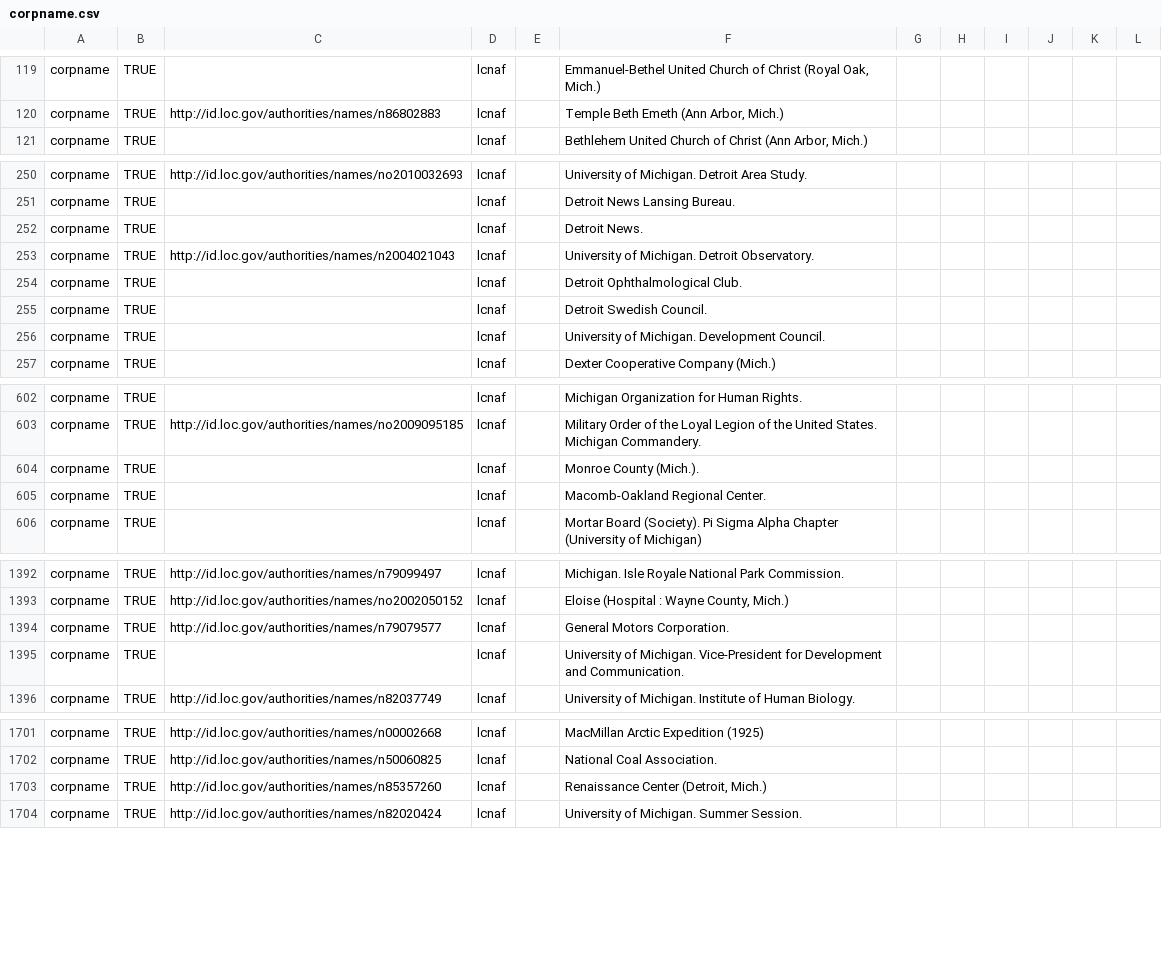
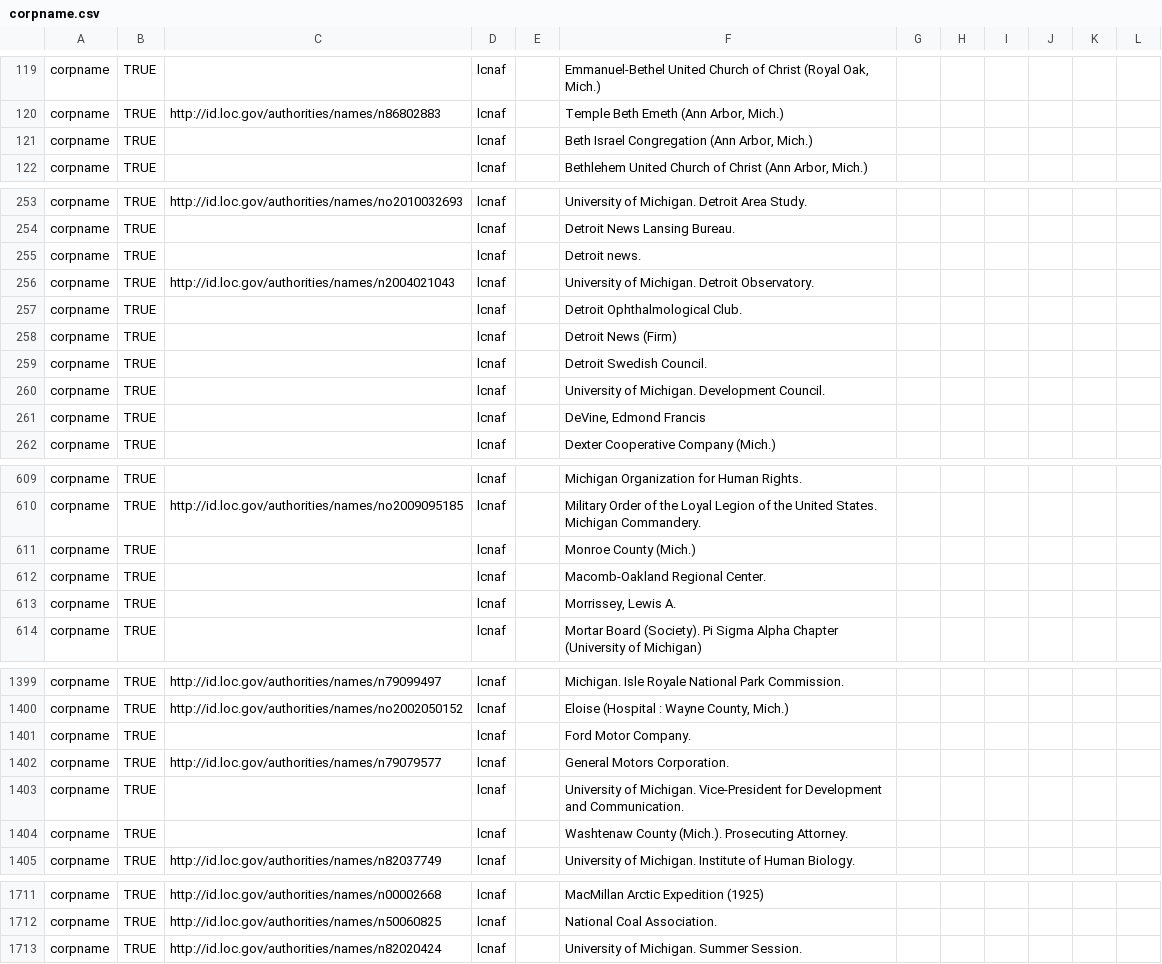
Before and after one commit to eckardm/work-stuff, a CSV file: agents/corpname.csv, drawn as a sheet; only a part is shown, gaps mark what is left out; the diff covers the shown part only.

```diff
--- a/agents/corpname.csv
+++ b/agents/corpname.csv
@@ -120,2 +120,3 @@ corpname,TRUE,,lcnaf,,"Emmanuel-Bethel United Church of Christ (Royal Oak, Mich.
 corpname,TRUE,http://id.loc.gov/authorities/names/n86802883,lcnaf,,"Temple Beth Emeth (Ann Arbor, Mich.)"
+corpname,TRUE,,lcnaf,,"Beth Israel Congregation (Ann Arbor, Mich.)"
 corpname,TRUE,,lcnaf,,"Bethlehem United Church of Christ (Ann Arbor, Mich.)"
@@ -251,7 +254,9 @@ corpname,TRUE,http://id.loc.gov/authorities/names/no2010032693,lcnaf,,University
 corpname,TRUE,,lcnaf,,Detroit News Lansing Bureau.
-corpname,TRUE,,lcnaf,,Detroit News.
+corpname,TRUE,,lcnaf,,Detroit news.
 corpname,TRUE,http://id.loc.gov/authorities/names/n2004021043,lcnaf,,University of Michigan. Detroit Observatory.
 corpname,TRUE,,lcnaf,,Detroit Ophthalmological Club.
+corpname,TRUE,,lcnaf,,Detroit News (Firm)
 corpname,TRUE,,lcnaf,,Detroit Swedish Council.
 corpname,TRUE,,lcnaf,,University of Michigan. Development Council.
+corpname,TRUE,,lcnaf,,"DeVine, Edmond Francis"
 corpname,TRUE,,lcnaf,,Dexter Cooperative Company (Mich.)
@@ -604,4 +610,5 @@ corpname,TRUE,,lcnaf,,Michigan Organization for Human Rights.
 corpname,TRUE,http://id.loc.gov/authorities/names/no2009095185,lcnaf,,Military Order of the Loyal Legion of the United States. Michigan Commandery.
-corpname,TRUE,,lcnaf,,Monroe County (Mich.).
+corpname,TRUE,,lcnaf,,Monroe County (Mich.)
 corpname,TRUE,,lcnaf,,Macomb-Oakland Regional Center.
+corpname,TRUE,,lcnaf,,"Morrissey, Lewis A."
 corpname,TRUE,,lcnaf,,Mortar Board (Society). Pi Sigma Alpha Chapter (University of Michigan)
@@ -1394,4 +1400,6 @@ corpname,TRUE,http://id.loc.gov/authorities/names/n79099497,lcnaf,,Michigan. Isl
 corpname,TRUE,http://id.loc.gov/authorities/names/no2002050152,lcnaf,,"Eloise (Hospital : Wayne County, Mich.)"
+corpname,TRUE,,lcnaf,,Ford Motor Company.
 corpname,TRUE,http://id.loc.gov/authorities/names/n79079577,lcnaf,,General Motors Corporation.
 corpname,TRUE,,lcnaf,,University of Michigan. Vice-President for Development and Communication.
+corpname,TRUE,,lcnaf,,Washtenaw County (Mich.). Prosecuting Attorney.
 corpname,TRUE,http://id.loc.gov/authorities/names/n82037749,lcnaf,,University of Michigan. Institute of Human Biology.
@@ -1703,3 +1712,2 @@ corpname,TRUE,http://id.loc.gov/authorities/names/n00002668,lcnaf,,MacMillan Arc
 corpname,TRUE,http://id.loc.gov/authorities/names/n50060825,lcnaf,,National Coal Association.
-corpname,TRUE,http://id.loc.gov/authorities/names/n85357260,lcnaf,,"Renaissance Center (Detroit, Mich.)"
 corpname,TRUE,http://id.loc.gov/authorities/names/n82020424,lcnaf,,University of Michigan. Summer Session.
```
Also changed, not shown: 11 added rows, 5 removed rows, 1 moved row and 15 edited cells elsewhere in this file, agents/famname.csv.
